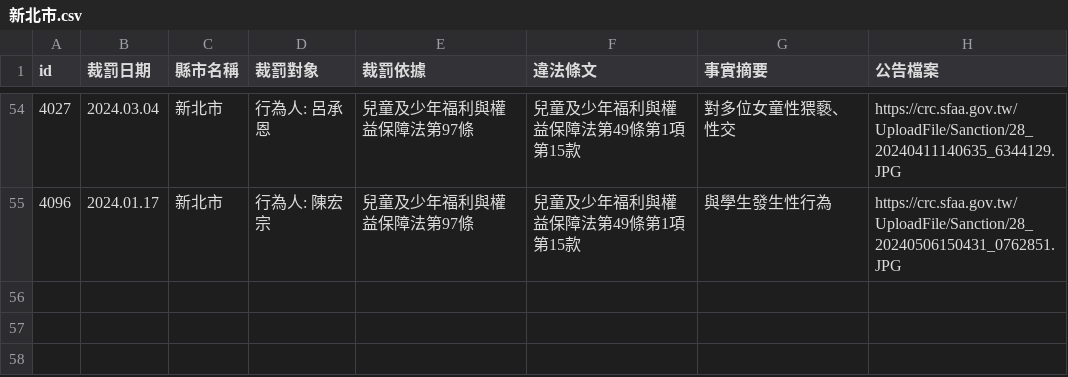
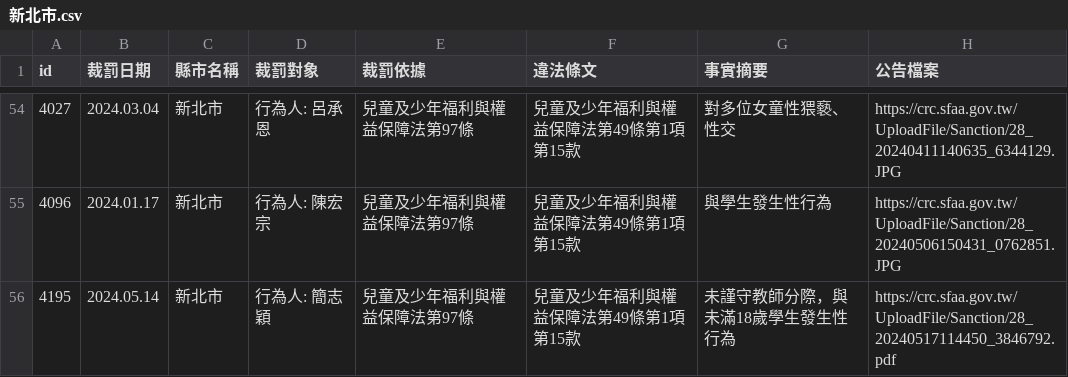
Before and after one commit to kiang/crc.sfaa.gov.tw, a CSV file: data/新北市.csv, drawn as a sheet; only a part is shown, gaps mark what is left out; the diff names each change by its address in the sheet, - before the commit and + after, or states it on an @@ line.

```diff
--- a/data/新北市.csv
+++ b/data/新北市.csv
+row 56: 4195 | 2024.05.14 | 新北市 | 行為人: 簡志穎 | 兒童及少年福利與權益保障法第97條 | 兒童及少年福利與權益保障法第49條第1項第15款 | 未謹守教師分際，與未滿18歲學生發生性行為 | https://crc.sfaa.gov.tw/UploadFile/Sanction/28_20240517114450_3846792.pdf
```
Also changed, not shown: data/高雄市.csv, 4 other files.
